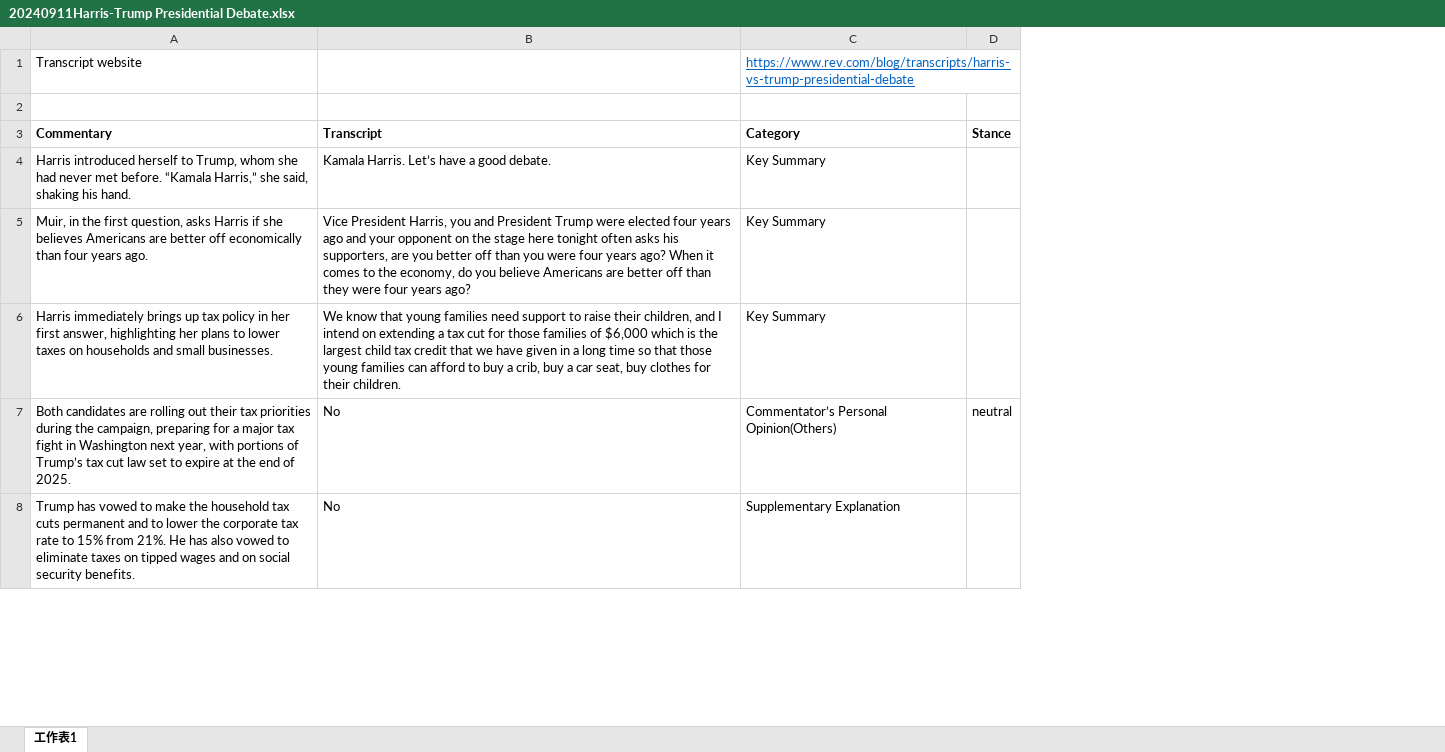
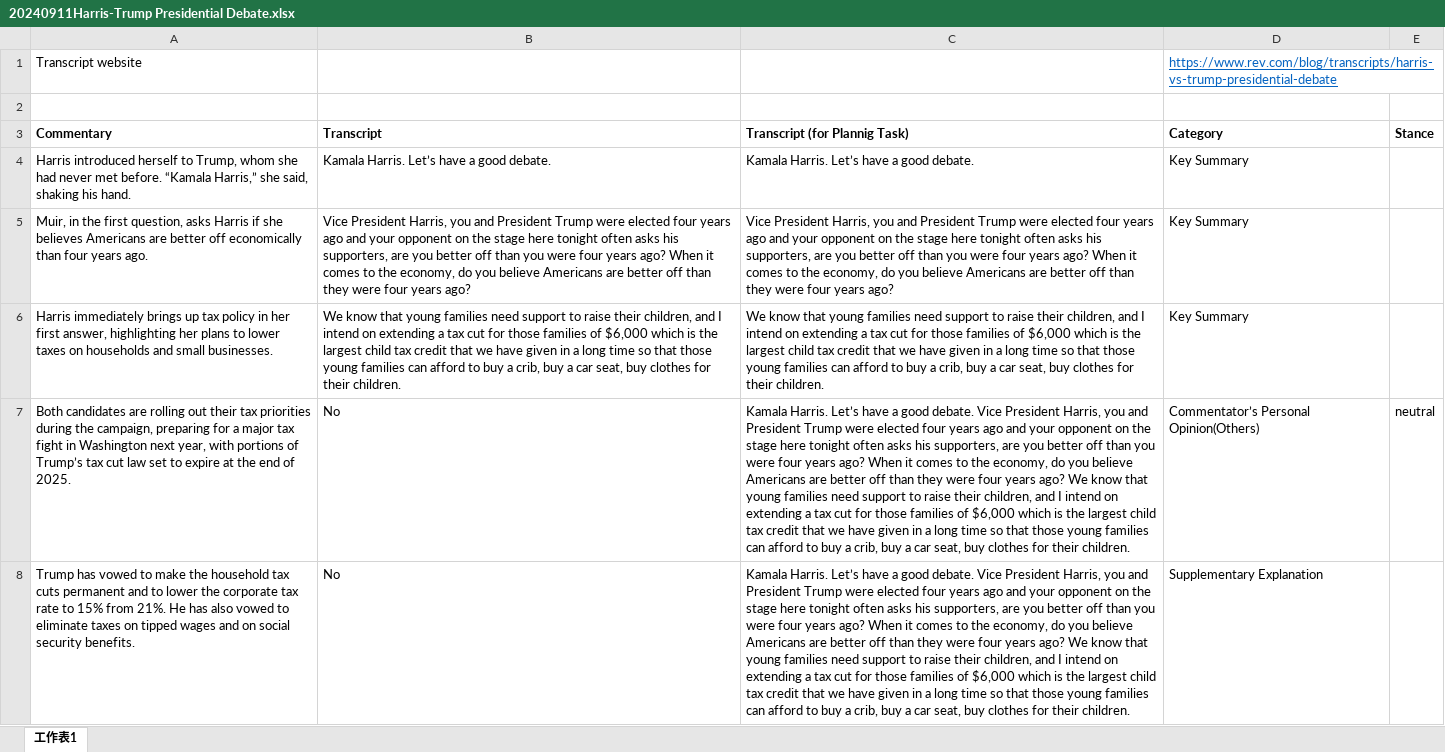
Before and after one commit to DIGI-SSL/DR-CUP-A-Dataset-on-Transcript-and-Commentary-in-U.S.-Presidential-Debates, an Excel workbook: src/Annotation/20240911Harris-Trump Presidential Debate.xlsx, sheet 工作表1, drawn as a sheet; only a part is shown; values as stored, in another font and other column widths than the file's, no borders; charts and pictures not drawn; the diff names each change by its address in the sheet, - before the commit and + after, or states it on an @@ line.

Commit message:
Add files via upload

```diff
--- a/src/Annotation/20240911Harris-Trump Presidential Debate.xlsx (sheet 工作表1)
+++ b/src/Annotation/20240911Harris-Trump Presidential Debate.xlsx (sheet 工作表1)
+column C (Transcript (for Plannig Task)), rows 4-8: Kamala Harris. Let’s have a good debate. | Vice President Harris, you and President Trump were elected four years ago and your opponent on the stage here tonight often asks his supporters, are you better off than you were four years ago? When it comes to the economy, do you believe Americans are better off than they were four years ago? | We know that young families need support to raise their children, and I intend on extending a tax cut for those families of $6,000 which is the largest child tax credit that we have given in a long time so that those young families can afford to buy a crib, buy a car seat, buy clothes for their children. | Kamala Harris. Let’s have a good debate. Vice President Harris, you and President Trump were elected four years ago and your opponent on the stage here tonight often asks his supporters, are you better off than you were four years ago? When it comes to the economy, do you believe Americans are better off than they were four years ago? We know that young families need support to raise their children, and I intend on extending a tax cut for those families of $6,000 which is the largest child tax credit that we have given in a long time so that those young families can afford to buy a crib, buy a car seat, buy clothes for their children. | Kamala Harris. Let’s have a good debate. Vice President Harris, you and President Trump were elected four years ago and your opponent on the stage here tonight often asks his supporters, are you better off than you were four years ago? When it comes to the economy, do you believe Americans are better off than they were four years ago? We know that young families need support to raise their children, and I intend on extending a tax cut for those families of $6,000 which is the largest child tax credit that we have given in a long time so that those young families can afford to buy a crib, buy a car seat, buy clothes for their children.
```
Also changed, not shown: charts or pictures.
